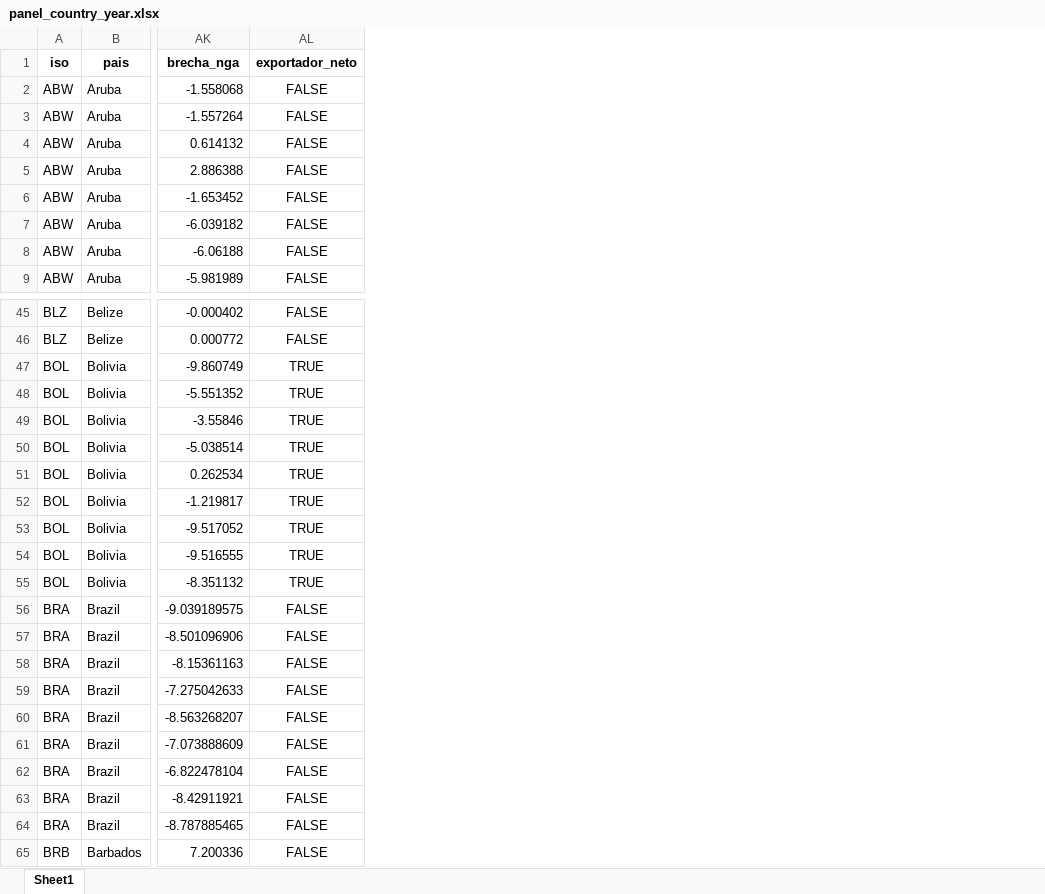
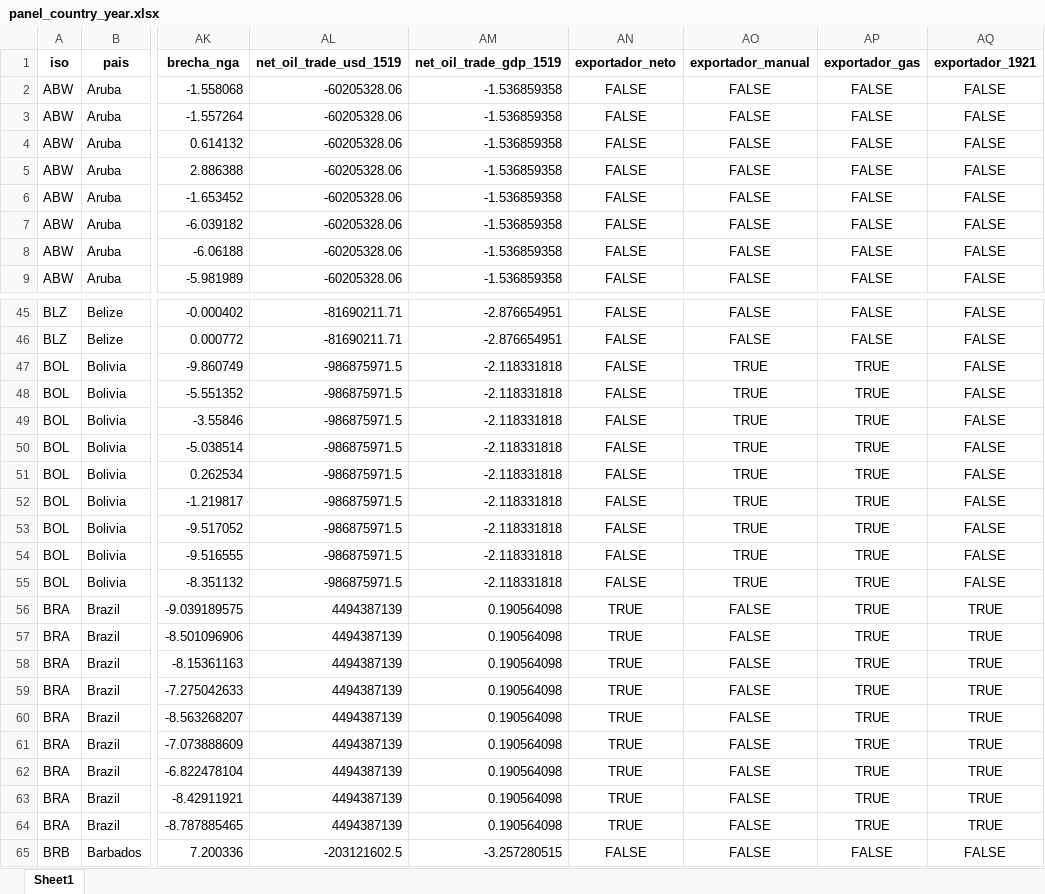
Before and after one commit to dfmendivelso10/Analysis_Petroleum, an Excel workbook: data/processed/panel_country_year.xlsx, sheet Sheet1, drawn as a sheet; only a part is shown, gaps mark what is left out; values as stored, in another font and other column widths than the file's, no borders; addresses are those after the commit; the diff covers the shown part only; the diff names each change by its address in the sheet, - before the commit and + after, or states it on an @@ line.

```diff
--- a/data/processed/panel_country_year.xlsx (sheet Sheet1)
+++ b/data/processed/panel_country_year.xlsx (sheet Sheet1)
+column AL (net_oil_trade_usd_1519), rows 2-9: all -60205328.06; rows 45-65: -81690211.71 | -81690211.71 | -986875971.5 | -986875971.5 | -986875971.5 | -986875971.5 | -986875971.5 | -986875971.5 | -986875971.5 | -986875971.5 | -986875971.5 | 4494387139 | 4494387139 | 4494387139 | 4494387139 | 4494387139 | 4494387139 | 4494387139 | 4494387139 | 4494387139 | -203121602.5
+column AM (net_oil_trade_gdp_1519), rows 2-9: all -1.536859358; rows 45-65: -2.876654951 | -2.876654951 | -2.118331818 | -2.118331818 | -2.118331818 | -2.118331818 | -2.118331818 | -2.118331818 | -2.118331818 | -2.118331818 | -2.118331818 | 0.190564098 | 0.190564098 | 0.190564098 | 0.190564098 | 0.190564098 | 0.190564098 | 0.190564098 | 0.190564098 | 0.190564098 | -3.257280515
+column AO (exportador_manual), rows 2-9: all FALSE; rows 45-65: FALSE | FALSE | TRUE | TRUE | TRUE | TRUE | TRUE | TRUE | TRUE | TRUE | TRUE | FALSE | FALSE | FALSE | FALSE | FALSE | FALSE | FALSE | FALSE | FALSE | FALSE
+column AP (exportador_gas), rows 2-9: all FALSE; rows 45-65: FALSE | FALSE | TRUE | TRUE | TRUE | TRUE | TRUE | TRUE | TRUE | TRUE | TRUE | TRUE | TRUE | TRUE | TRUE | TRUE | TRUE | TRUE | TRUE | TRUE | FALSE
+column AQ (exportador_1921), rows 2-9: all FALSE; rows 45-65: FALSE | FALSE | FALSE | FALSE | FALSE | FALSE | FALSE | FALSE | FALSE | FALSE | FALSE | TRUE | TRUE | TRUE | TRUE | TRUE | TRUE | TRUE | TRUE | TRUE | FALSE
-AN47:AN55 (exportador_neto): TRUE
+AN47:AN55 (exportador_neto): FALSE
-AN56:AN64 (exportador_neto): FALSE
+AN56:AN64 (exportador_neto): TRUE
```
Also changed, not shown: 18 edited cells elsewhere in this sheet, docs/variable_dictionary.xlsx, outputs/tables/tab1_descriptive.xlsx, 43 other files.
